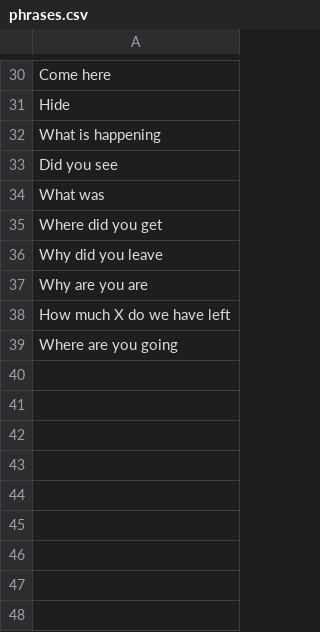
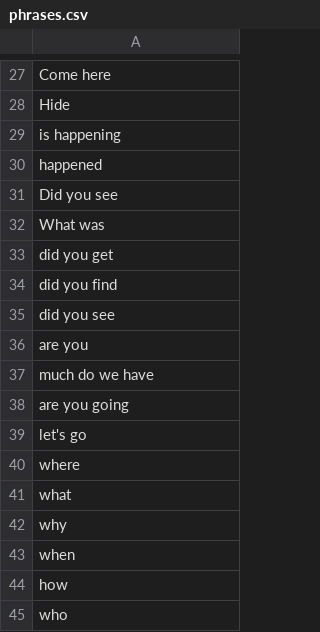
Before and after one commit to Swidjit/chat, a CSV file: phrases.csv, drawn as a sheet; only a part is shown, gaps mark what is left out; the diff covers the shown part only.

```diff
--- a/phrases.csv
+++ b/phrases.csv
@@ -31,9 +28,18 @@ Come here
 Hide
-What is happening
+is happening
+happened
 Did you see
 What was
-Where did you get
-Why did you leave
-Why are you are
-How much X do we have left
-Where are you going
+did you get
+did you find
+did you see
+are you
+much do we have
+are you going
+let's go
+where
+what
+why
+when
+how
+who
```
Also changed, not shown: 3 removed rows and 9 edited cells elsewhere in this file, 1 other file.
